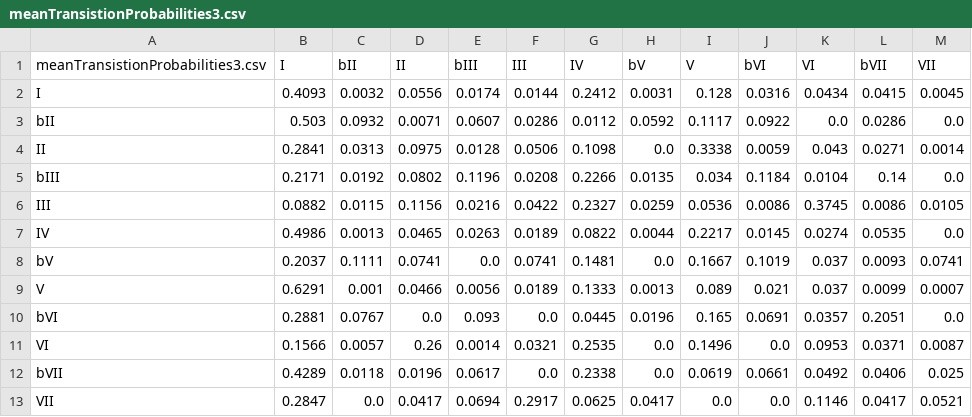
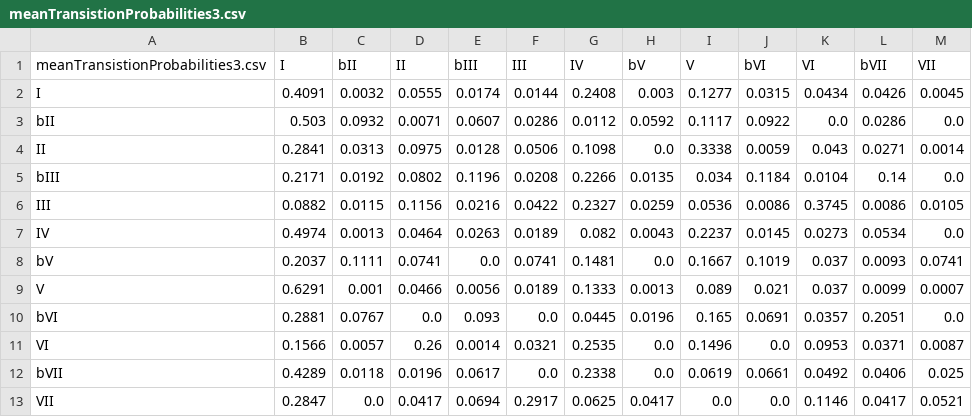
Before and after one commit to corpusmusic/billboardcorpus, a CSV file: meanTransistionProbabilities3.csv, drawn as a sheet.

```diff
--- a/meanTransistionProbabilities3.csv
+++ b/meanTransistionProbabilities3.csv
@@ -1,3 +1,3 @@
 meanTransistionProbabilities3.csv,I,bII,II,bIII,III,IV,bV,V,bVI,VI,bVII,VII
-I,0.4093,0.0032,0.0556,0.0174,0.0144,0.2412,0.0031,0.128,0.0316,0.0434,0.0415,0.0045
+I,0.4091,0.0032,0.0555,0.0174,0.0144,0.2408,0.003,0.1277,0.0315,0.0434,0.0426,0.0045
 bII,0.503,0.0932,0.0071,0.0607,0.0286,0.0112,0.0592,0.1117,0.0922,0.0,0.0286,0.0
@@ -6,3 +6,3 @@ bIII,0.2171,0.0192,0.0802,0.1196,0.0208,0.2266,0.0135,0.034,0.1184,0.0104,0.14,0
 III,0.0882,0.0115,0.1156,0.0216,0.0422,0.2327,0.0259,0.0536,0.0086,0.3745,0.0086,0.0105
-IV,0.4986,0.0013,0.0465,0.0263,0.0189,0.0822,0.0044,0.2217,0.0145,0.0274,0.0535,0.0
+IV,0.4974,0.0013,0.0464,0.0263,0.0189,0.082,0.0043,0.2237,0.0145,0.0273,0.0534,0.0
 bV,0.2037,0.1111,0.0741,0.0,0.0741,0.1481,0.0,0.1667,0.1019,0.037,0.0093,0.0741
```
Also changed, not shown: ConfidenceIntervalChordOccurrenceProbabilities3.csv, ConfidenceIntervalTransitionalProbabilities3.csv, 3 other files.
